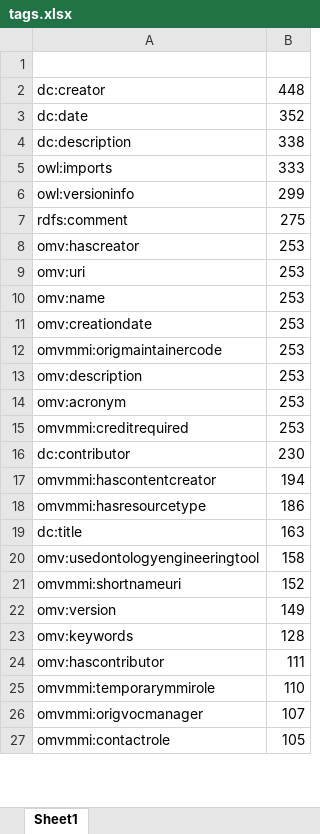
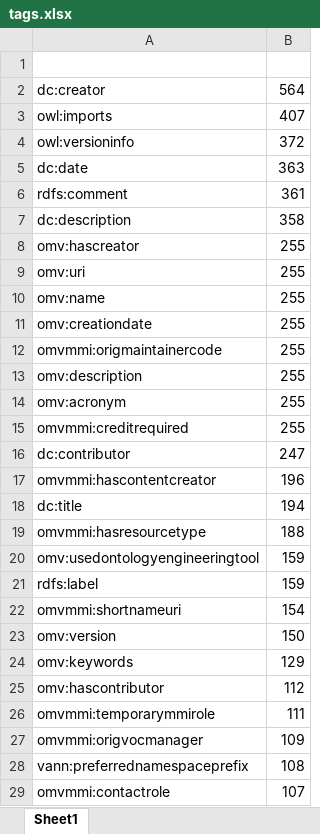
Before and after one commit to priyasatbhaya/tag_distribution, an Excel workbook: excel_files/tags.xlsx, sheet Sheet1, drawn as a sheet; only a part is shown; values as stored, in another font and other column widths than the file's, no borders; removed rows and columns are numbered as before the commit, all else as after; the diff covers the shown part only; the diff names each change by its address in the sheet, - before the commit and + after, or states it on an @@ line.

```diff
--- a/excel_files/tags.xlsx (sheet Sheet1)
+++ b/excel_files/tags.xlsx (sheet Sheet1)
-B2: 448
+B2: 564
-row 3: dc:date | 352
-row 4: dc:description | 338
-B3: 333
+B3: 407
-B4: 299
+B4: 372
+row 5: dc:date | 363
-B6: 275
+B6: 361
+row 7: dc:description | 358
-B8:B15: 253
+B8:B15: 255
-B16: 230
+B16: 247
-B17: 194
+B17: 196
-row 18: omvmmi:hasresourcetype | 186
-B18: 163
+B18: 194
+row 19: omvmmi:hasresourcetype | 188
-B20: 158
+B20: 159
+row 21: rdfs:label | 159
-B22: 152
+B22: 154
-B23: 149
+B23: 150
-B24: 128
+B24: 129
-B25: 111
+B25: 112
-B26: 110
+B26: 111
-B27: 107
+B27: 109
+row 28: vann:preferrednamespaceprefix | 108
-B29: 105
+B29: 107
```
Also changed, not shown: 98 added rows, 51 removed rows, 16 moved rows and 63 edited cells elsewhere in this sheet, excel_files/files.xlsx, 3 other files.
